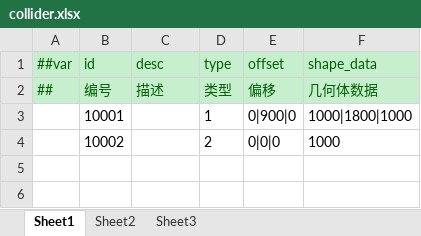
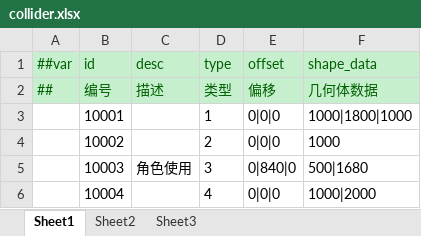
Before and after one commit to jrainstar/wecs, an Excel workbook: Shared/Configs/Datas/gameplay/collider.xlsx, sheet Sheet1, drawn as a sheet; values as stored, in another font and other column widths than the file's, no borders; the diff names each change by its address in the sheet, - before the commit and + after, or states it on an @@ line.

```diff
--- a/Shared/Configs/Datas/gameplay/collider.xlsx (sheet Sheet1)
+++ b/Shared/Configs/Datas/gameplay/collider.xlsx (sheet Sheet1)
-E3 (offset): 0|900|0
+E3 (offset): 0|0|0
+row 5:  | 10003 | 角色使用 | 3 | 0|840|0 | 500|1680
+row 6:  | 10004 |  | 4 | 0|0|0 | 1000|2000
```
Also changed, not shown: 10 other files.
